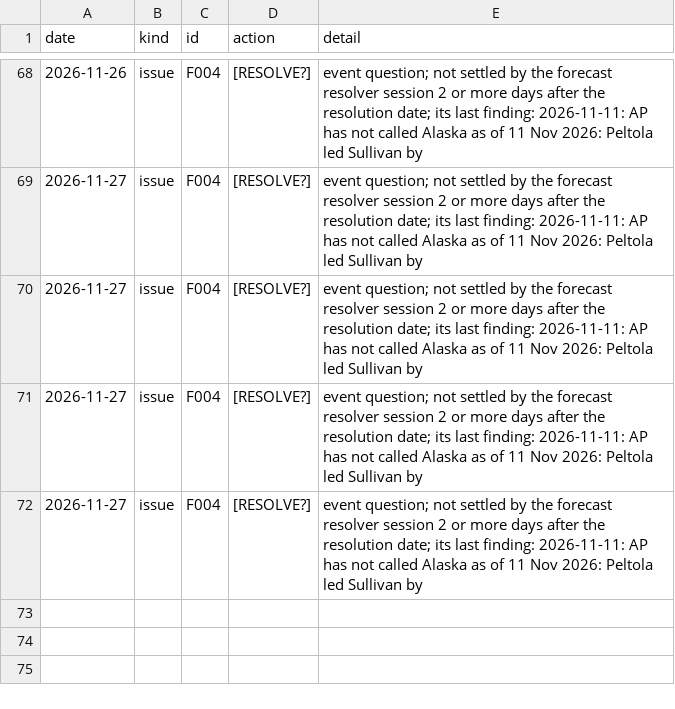
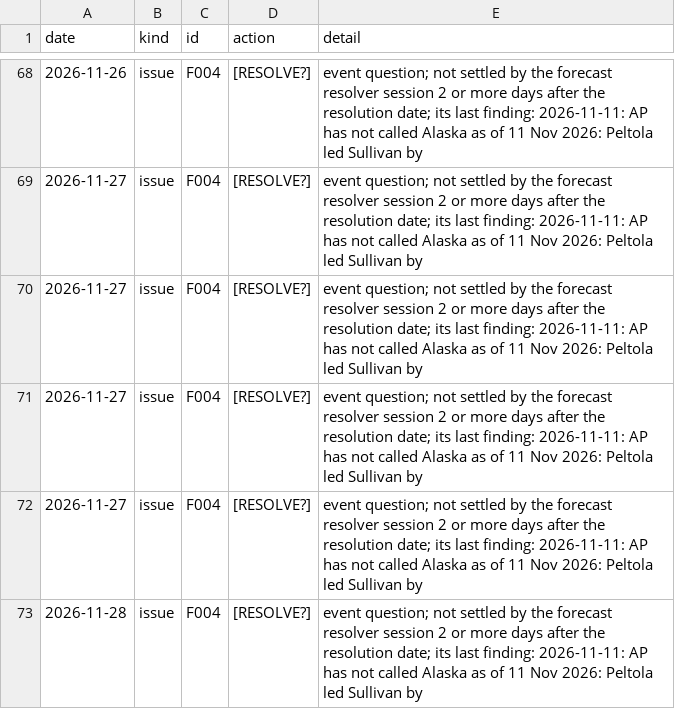
Before and after one commit to EthanC100/em-macro, a CSV file: data/ledger/automation_log.csv, drawn as a sheet; only a part is shown, gaps mark what is left out.

```diff
--- a/data/ledger/automation_log.csv
+++ b/data/ledger/automation_log.csv
@@ -72 +72,2 @@ date,kind,id,action,detail
 2026-11-27,issue,F004,[RESOLVE?],event question; not settled by the forecast resolver session 2 or more days after the resolution date; its last finding: 2026-11-11: AP has not called Alaska as of 11 Nov 2026: Peltola led Sullivan by
+2026-11-28,issue,F004,[RESOLVE?],event question; not settled by the forecast resolver session 2 or more days after the resolution date; its last finding: 2026-11-11: AP has not called Alaska as of 11 Nov 2026: Peltola led Sullivan by
```
Also changed, not shown: data/ledger/marks.csv, data/raw/bist/ttb_2026.csv, 4 other files.
